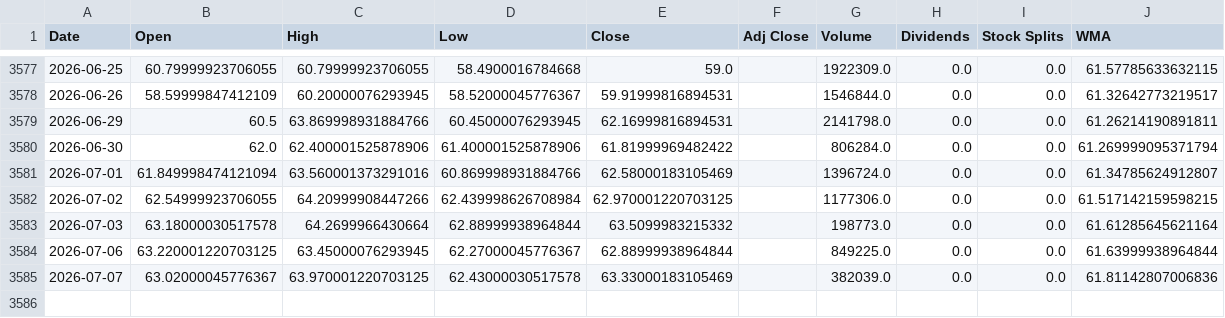
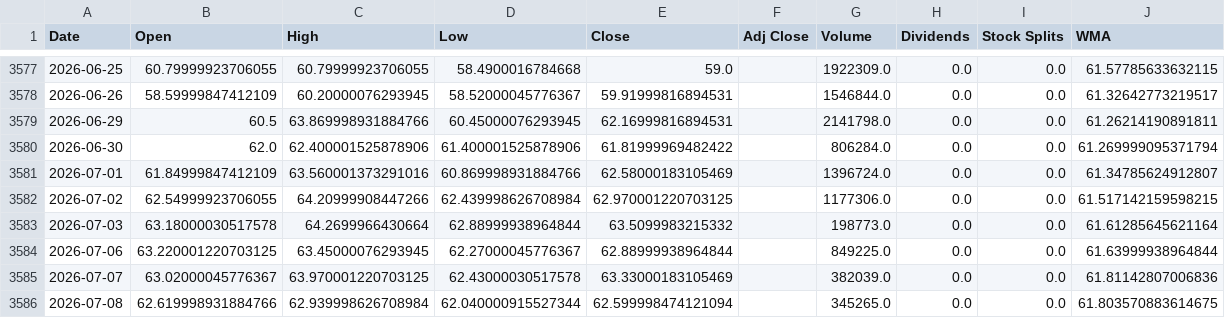
Before and after one commit to LeoRodaelli/investAI, a CSV file: AMZO34.SA.csv, drawn as a sheet; only a part is shown, gaps mark what is left out.

```diff
--- a/AMZO34.SA.csv
+++ b/AMZO34.SA.csv
@@ -3580,3 +3580,3 @@ Date,Open,High,Low,Close,Adj Close,Volume,Dividends,Stock Splits,WMA
 2026-06-30,62.0,62.400001525878906,61.400001525878906,61.81999969482422,,806284.0,0.0,0.0,61.269999095371794
-2026-07-01,61.849998474121094,63.560001373291016,60.869998931884766,62.58000183105469,,1396724.0,0.0,0.0,61.34785624912807
+2026-07-01,61.84999847412109,63.560001373291016,60.869998931884766,62.58000183105469,,1396724.0,0.0,0.0,61.34785624912807
 2026-07-02,62.54999923706055,64.20999908447266,62.439998626708984,62.970001220703125,,1177306.0,0.0,0.0,61.517142159598215
@@ -3585 +3585,2 @@ Date,Open,High,Low,Close,Adj Close,Volume,Dividends,Stock Splits,WMA
 2026-07-07,63.02000045776367,63.970001220703125,62.43000030517578,63.33000183105469,,382039.0,0.0,0.0,61.81142807006836
+2026-07-08,62.619998931884766,62.939998626708984,62.040000915527344,62.599998474121094,,345265.0,0.0,0.0,61.803570883614675
```
Also changed, not shown: BHIA3.SA.csv, DISB34.SA.csv, 36 other files.
